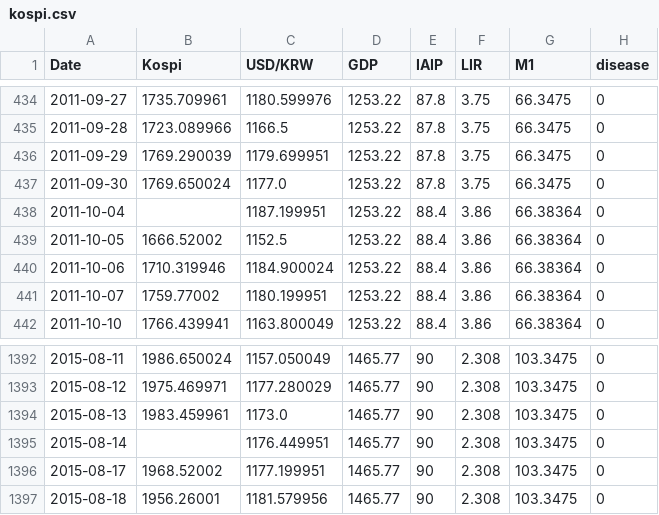
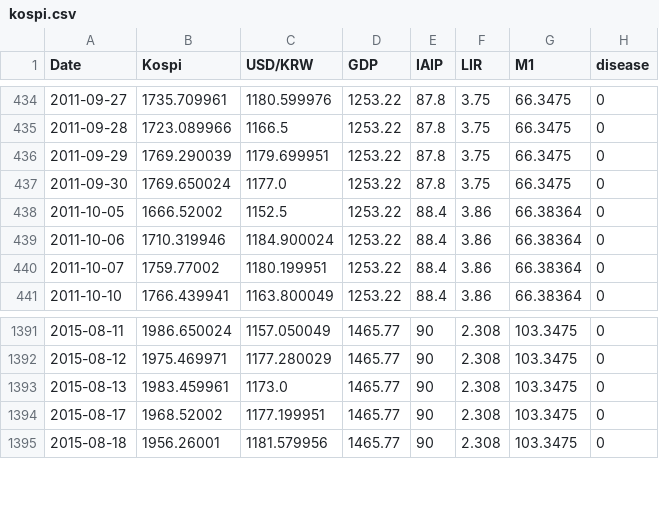
Before and after one commit to cye2020/TSF-PI, a CSV file: data/kospi.csv, drawn as a sheet; only a part is shown, gaps mark what is left out; the diff names each change by its address in the sheet, - before the commit and + after, or states it on an @@ line.

Commit message:
drop nan value

```diff
--- a/data/kospi.csv
+++ b/data/kospi.csv
-row 438: 2011-10-04 |  | 1187.199951 | 1253.22 | 88.4 | 3.86 | 66.38364 | 0
-row 1395: 2015-08-14 |  | 1176.449951 | 1465.77 | 90 | 2.308 | 103.3475 | 0
```
Also changed, not shown: 1 other file.
